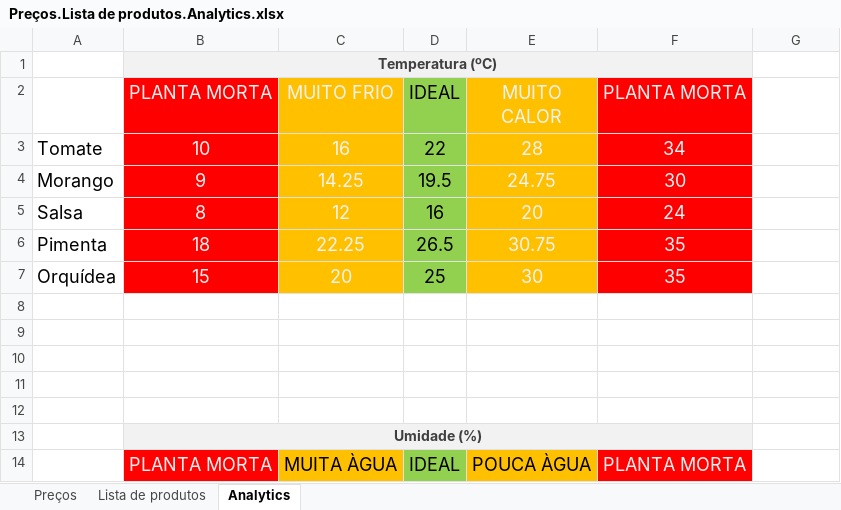
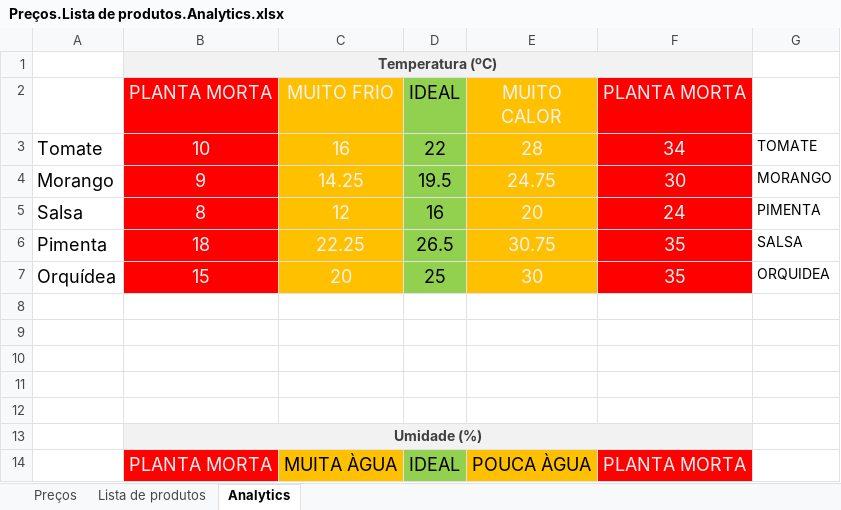
Before and after one commit to carinadidomenico/Plant.ai, an Excel workbook: Levantamento de dados/Preços.Lista de produtos.Analytics.xlsx, sheet Analytics, drawn as a sheet; only a part is shown; values as stored, in another font and other column widths than the file's, no borders; charts and pictures and conditional formats not drawn; the diff names each change by its address in the sheet, - before the commit and + after, or states it on an @@ line.

Commit message:
Add files via upload

```diff
--- a/Levantamento de dados/Preços.Lista de produtos.Analytics.xlsx (sheet Analytics)
+++ b/Levantamento de dados/Preços.Lista de produtos.Analytics.xlsx (sheet Analytics)
-G3: (empty)
+G3: TOMATE
-G4: (empty)
+G4: MORANGO
-G5: (empty)
+G5: PIMENTA
-G6: (empty)
+G6: SALSA
-G7: (empty)
+G7: ORQUIDEA
```
Also changed, not shown: charts or pictures.
